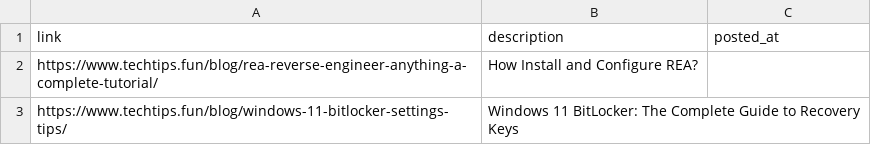
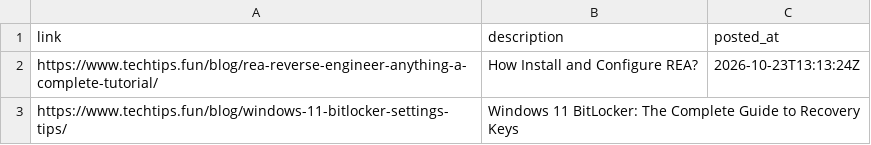
Before and after one commit to saonbd1/h, a CSV file: data/posts.csv, drawn as a sheet.

```diff
--- a/data/posts.csv
+++ b/data/posts.csv
@@ -1,3 +1,3 @@
 link,description,posted_at
-https://www.techtips.fun/blog/rea-reverse-engineer-anything-a-complete-tutorial/,How Install and Configure REA?,
+https://www.techtips.fun/blog/rea-reverse-engineer-anything-a-complete-tutorial/,How Install and Configure REA?,2026-10-23T13:13:24Z
 https://www.techtips.fun/blog/windows-11-bitlocker-settings-tips/,Windows 11 BitLocker: The Complete Guide to Recovery Keys,
```
